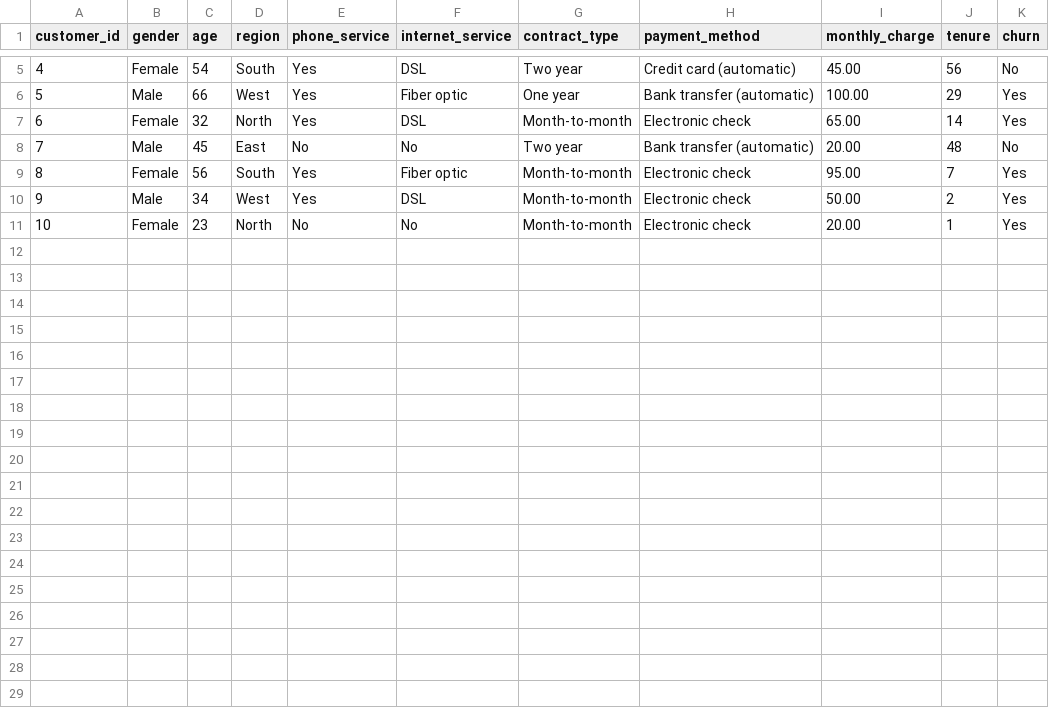
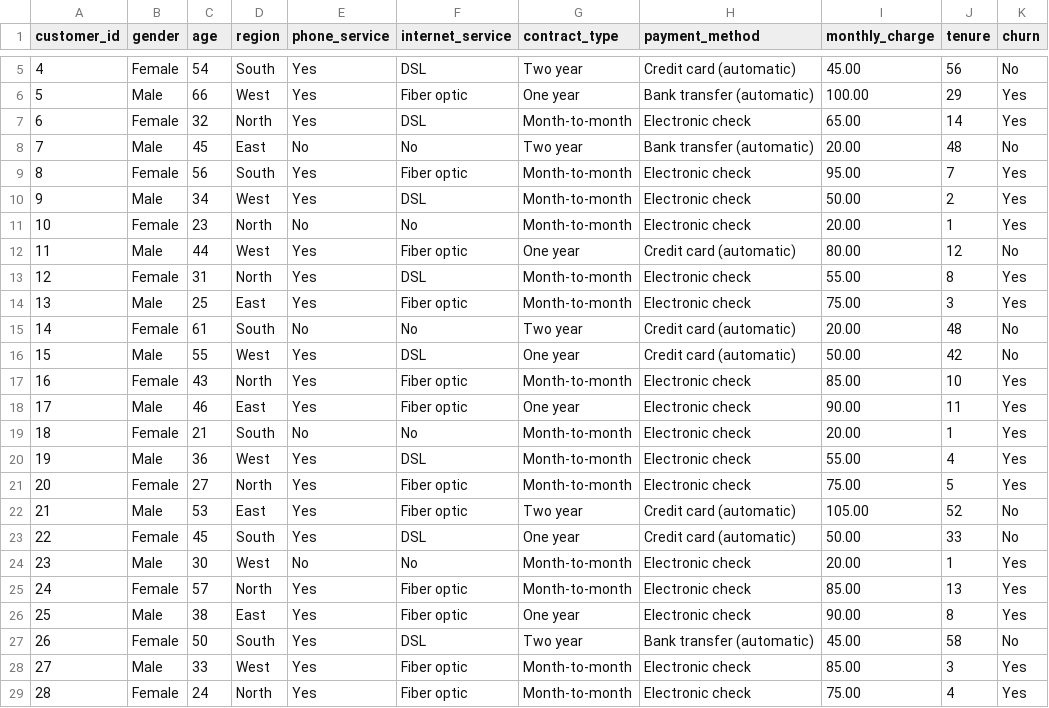
Before and after one commit to d-t-n/statistical-machine-learning, a CSV file: customer_churn.csv, drawn as a sheet; only a part is shown, gaps mark what is left out.

Commit message:
Update customer_churn.csv

```diff
--- a/customer_churn.csv
+++ b/customer_churn.csv
@@ -11 +11,19 @@ customer_id,gender,age,region,phone_service,internet_service,contract_type,payme
 10,Female,23,North,No,No,Month-to-month,Electronic check,20.00,1,Yes
+11,Male,44,West,Yes,Fiber optic,One year,Credit card (automatic),80.00,12,No
+12,Female,31,North,Yes,DSL,Month-to-month,Electronic check,55.00,8,Yes
+13,Male,25,East,Yes,Fiber optic,Month-to-month,Electronic check,75.00,3,Yes
+14,Female,61,South,No,No,Two year,Credit card (automatic),20.00,48,No
+15,Male,55,West,Yes,DSL,One year,Credit card (automatic),50.00,42,No
+16,Female,43,North,Yes,Fiber optic,Month-to-month,Electronic check,85.00,10,Yes
+17,Male,46,East,Yes,Fiber optic,One year,Electronic check,90.00,11,Yes
+18,Female,21,South,No,No,Month-to-month,Electronic check,20.00,1,Yes
+19,Male,36,West,Yes,DSL,Month-to-month,Electronic check,55.00,4,Yes
+20,Female,27,North,Yes,Fiber optic,Month-to-month,Electronic check,75.00,5,Yes
+21,Male,53,East,Yes,Fiber optic,Two year,Credit card (automatic),105.00,52,No
+22,Female,45,South,Yes,DSL,One year,Credit card (automatic),50.00,33,No
+23,Male,30,West,No,No,Month-to-month,Electronic check,20.00,1,Yes
+24,Female,57,North,Yes,Fiber optic,Month-to-month,Electronic check,85.00,13,Yes
+25,Male,38,East,Yes,Fiber optic,One year,Electronic check,90.00,8,Yes
+26,Female,50,South,Yes,DSL,Two year,Bank transfer (automatic),45.00,58,No
+27,Male,33,West,Yes,Fiber optic,Month-to-month,Electronic check,85.00,3,Yes
+28,Female,24,North,Yes,Fiber optic,Month-to-month,Electronic check,75.00,4,Yes
```
